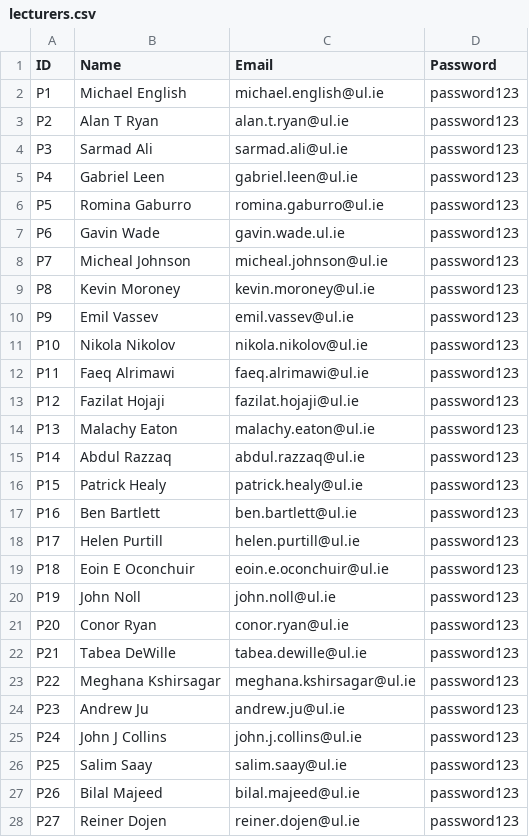
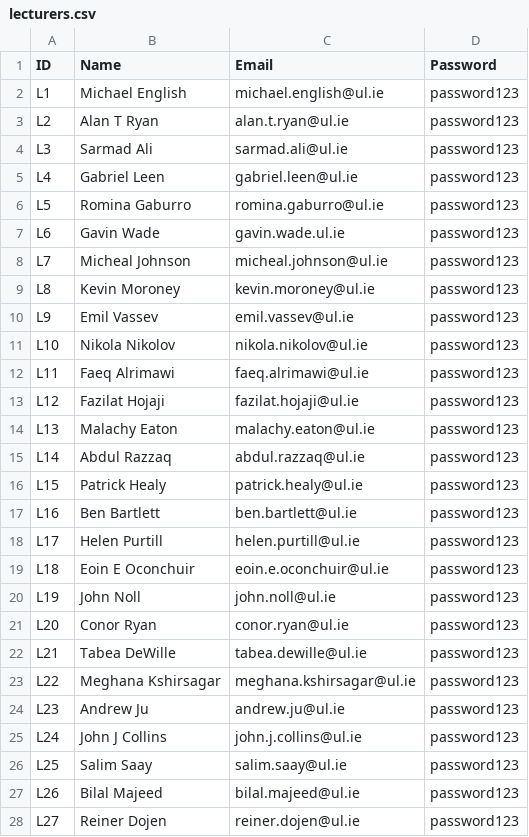
Before and after one commit to MikiSpy/UL-Timetabling-System, a CSV file: data/lecturers.csv, drawn as a sheet; only a part is shown; the diff covers the shown part only.

```diff
--- a/data/lecturers.csv
+++ b/data/lecturers.csv
@@ -1,28 +1,28 @@
 ID,Name,Email,Password
-P1,Michael English,michael.english@ul.ie,password123
-P2,Alan T Ryan,alan.t.ryan@ul.ie,password123
-P3,Sarmad Ali,sarmad.ali@ul.ie,password123
-P4,Gabriel Leen,gabriel.leen@ul.ie,password123
-P5,Romina Gaburro,romina.gaburro@ul.ie,password123
-P6,Gavin Wade,gavin.wade.ul.ie,password123
-P7,Micheal Johnson,micheal.johnson@ul.ie,password123
-P8,Kevin Moroney,kevin.moroney@ul.ie,password123
-P9,Emil Vassev,emil.vassev@ul.ie,password123
-P10,Nikola Nikolov,nikola.nikolov@ul.ie,password123
-P11,Faeq Alrimawi,faeq.alrimawi@ul.ie,password123
-P12,Fazilat Hojaji,fazilat.hojaji@ul.ie,password123
-P13,Malachy Eaton,malachy.eaton@ul.ie,password123
-P14,Abdul Razzaq,abdul.razzaq@ul.ie,password123
-P15,Patrick Healy,patrick.healy@ul.ie,password123
-P16,Ben Bartlett,ben.bartlett@ul.ie,password123
-P17,Helen Purtill,helen.purtill@ul.ie,password123
-P18,Eoin E Oconchuir,eoin.e.oconchuir@ul.ie,password123
-P19,John Noll,john.noll@ul.ie,password123
-P20,Conor Ryan,conor.ryan@ul.ie,password123
-P21,Tabea DeWille,tabea.dewille@ul.ie,password123
-P22,Meghana Kshirsagar,meghana.kshirsagar@ul.ie,password123
-P23,Andrew Ju,andrew.ju@ul.ie,password123
-P24,John J Collins,john.j.collins@ul.ie,password123
-P25,Salim Saay,salim.saay@ul.ie,password123
-P26,Bilal Majeed,bilal.majeed@ul.ie,password123
-P27,Reiner Dojen,reiner.dojen@ul.ie,password123
+L1,Michael English,michael.english@ul.ie,password123
+L2,Alan T Ryan,alan.t.ryan@ul.ie,password123
+L3,Sarmad Ali,sarmad.ali@ul.ie,password123
+L4,Gabriel Leen,gabriel.leen@ul.ie,password123
+L5,Romina Gaburro,romina.gaburro@ul.ie,password123
+L6,Gavin Wade,gavin.wade.ul.ie,password123
+L7,Micheal Johnson,micheal.johnson@ul.ie,password123
+L8,Kevin Moroney,kevin.moroney@ul.ie,password123
+L9,Emil Vassev,emil.vassev@ul.ie,password123
+L10,Nikola Nikolov,nikola.nikolov@ul.ie,password123
+L11,Faeq Alrimawi,faeq.alrimawi@ul.ie,password123
+L12,Fazilat Hojaji,fazilat.hojaji@ul.ie,password123
+L13,Malachy Eaton,malachy.eaton@ul.ie,password123
+L14,Abdul Razzaq,abdul.razzaq@ul.ie,password123
+L15,Patrick Healy,patrick.healy@ul.ie,password123
+L16,Ben Bartlett,ben.bartlett@ul.ie,password123
+L17,Helen Purtill,helen.purtill@ul.ie,password123
+L18,Eoin E Oconchuir,eoin.e.oconchuir@ul.ie,password123
+L19,John Noll,john.noll@ul.ie,password123
+L20,Conor Ryan,conor.ryan@ul.ie,password123
+L21,Tabea DeWille,tabea.dewille@ul.ie,password123
+L22,Meghana Kshirsagar,meghana.kshirsagar@ul.ie,password123
+L23,Andrew Ju,andrew.ju@ul.ie,password123
+L24,John J Collins,john.j.collins@ul.ie,password123
+L25,Salim Saay,salim.saay@ul.ie,password123
+L26,Bilal Majeed,bilal.majeed@ul.ie,password123
+L27,Reiner Dojen,reiner.dojen@ul.ie,password123
```
Also changed, not shown: 14 edited cells elsewhere in this file, data/modules.csv, data/rooms.csv, 4 other files.
